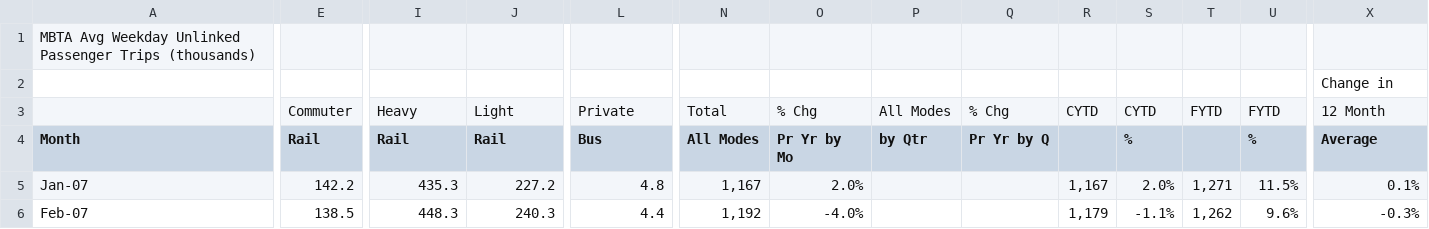
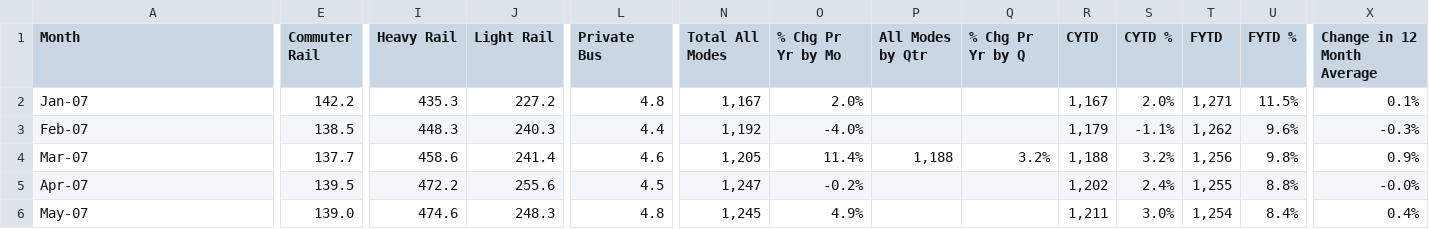
Before and after one commit to mjhoy/mbta-ridership-data, a CSV file: data/weekdayaverage.csv, drawn as a sheet; only a part is shown, gaps mark what is left out; the shorter side is filled out with more unchanged rows; removed rows and columns are numbered as before the commit, all else as after; rows hold the shown columns only; the diff covers the shown part only; the diff names each change by its address in the sheet, - before the commit and + after, or states it on an @@ line.

```diff
--- a/data/weekdayaverage.csv
+++ b/data/weekdayaverage.csv
-row 1: MBTA Avg Weekday Unlinked Passenger Trips (thousands)
-row 2:  |  |  |  |  |  |  |  |  |  |  |  |  | Change in
-row 3:  | Commuter | Heavy | Light | Private | Total | % Chg | All Modes | % Chg | CYTD | CYTD | FYTD | FYTD | 12 Month
-E1: Rail
+E1: Commuter Rail
-I1: Rail
+I1: Heavy Rail
-J1: Rail
+J1: Light Rail
-L1: Bus
+L1: Private Bus
-N1: All Modes
+N1: Total All Modes
-O1: Pr Yr by Mo
+O1: % Chg Pr Yr by Mo
-P1: by Qtr
+P1: All Modes by Qtr
-Q1: Pr Yr by Q
+Q1: % Chg Pr Yr by Q
-R1: (empty)
+R1: CYTD
-S1: %
+S1: CYTD %
-T1: (empty)
+T1: FYTD
-U1: %
+U1: FYTD %
-X1: Average
+X1: Change in 12 Month Average
```
Also changed, not shown: 2 edited cells elsewhere in this file, data/monthtotals.csv, 1 other file.
